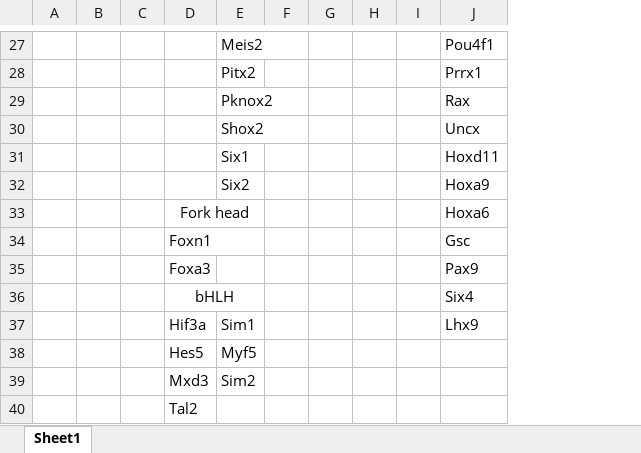
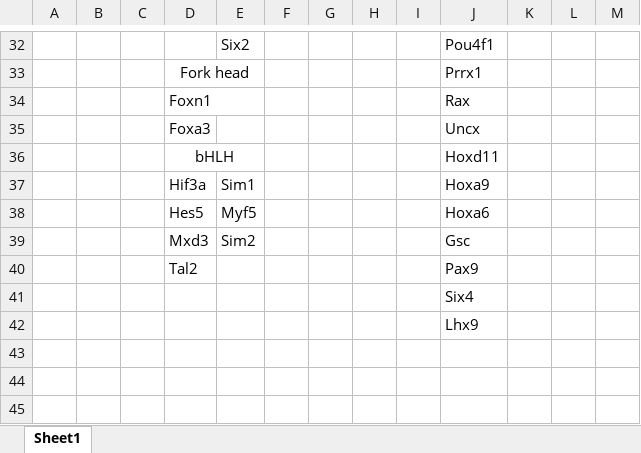
Before and after one commit to thaitran1506/My-repo, an Excel workbook: data/genes by family.xlsx, sheet Sheet1, drawn as a sheet; only a part is shown, gaps mark what is left out; values as stored, in another font and other column widths than the file's, no borders; removed rows and columns are numbered as before the commit, all else as after; the diff covers the shown part only; the diff names each change by its address in the sheet, - before the commit and + after, or states it on an @@ line.

```diff
--- a/data/genes by family.xlsx (sheet Sheet1)
+++ b/data/genes by family.xlsx (sheet Sheet1)
+column K, empty
+column L, empty
+column M, empty
-E32: Meis2
+E32: Six2
-row 28:  |  |  |  | Pitx2 |  |  |  |  | Prrx1
-row 29:  |  |  |  | Pknox2 |  |  |  |  | Rax
-row 30:  |  |  |  | Shox2 |  |  |  |  | Uncx
-row 31:  |  |  |  | Six1 |  |  |  |  | Hoxd11
-row 32:  |  |  |  | Six2 |  |  |  |  | Hoxa9
-J33: Hoxa6
+J33: Prrx1
-J34: Gsc
+J34: Rax
-J35: Pax9
+J35: Uncx
-J36: Six4
+J36: Hoxd11
-J37: Lhx9
+J37: Hoxa9
-J38: (empty)
+J38: Hoxa6
-J39: (empty)
+J39: Gsc
-J40: (empty)
+J40: Pax9
+row 41:  |  |  |  |  |  |  |  |  | Six4
+row 42:  |  |  |  |  |  |  |  |  | Lhx9
```
Also changed, not shown: 11 added rows, 6 removed rows, 37 edited cells, cell formats and merged cells elsewhere in this sheet, 1 other file.
